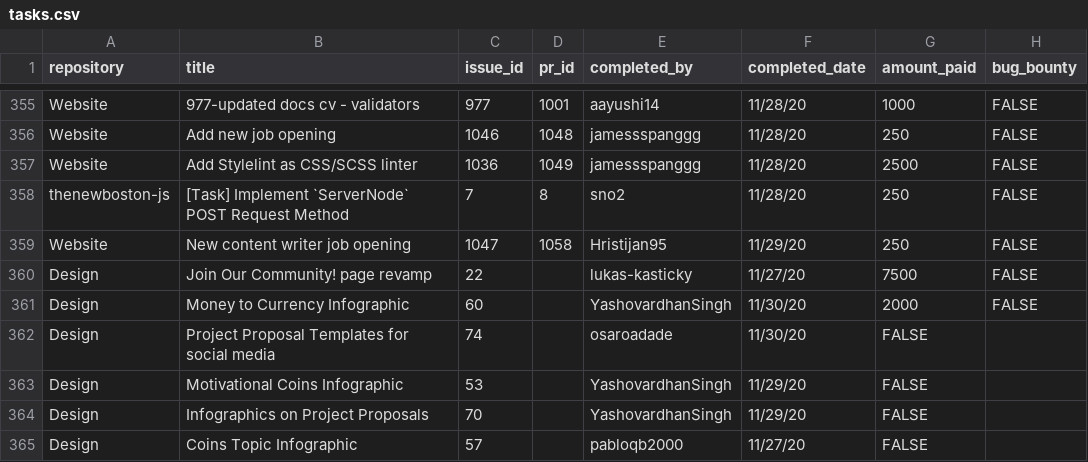
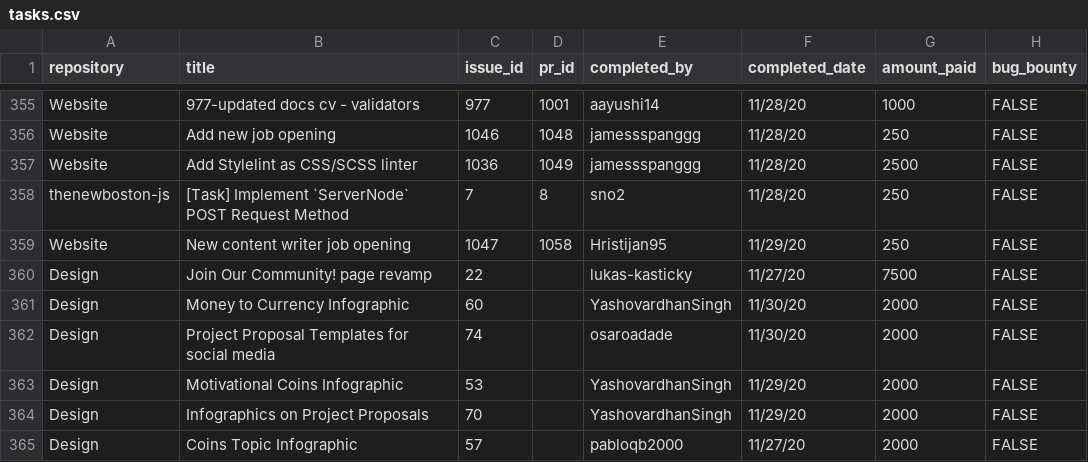
Before and after one commit to buckyroberts/Payment-Processor, a CSV file: csvs/tasks.csv, drawn as a sheet; only a part is shown, gaps mark what is left out.

Commit message:
Update tasks.csv

```diff
--- a/csvs/tasks.csv
+++ b/csvs/tasks.csv
@@ -361,5 +361,5 @@ Design,Join Our Community! page revamp,22,,lukas-kasticky,11/27/20,7500,FALSE
 Design,Money to Currency Infographic,60,,YashovardhanSingh,11/30/20,2000,FALSE
-Design,Project Proposal Templates for social media,74,,osaroadade,11/30/20,FALSE
-Design,Motivational Coins Infographic,53,,YashovardhanSingh,11/29/20,FALSE
-Design,Infographics on Project Proposals,70,,YashovardhanSingh,11/29/20,FALSE
-Design,Coins Topic Infographic,57,,pabloqb2000,11/27/20,FALSE
+Design,Project Proposal Templates for social media,74,,osaroadade,11/30/20,2000,FALSE
+Design,Motivational Coins Infographic,53,,YashovardhanSingh,11/29/20,2000,FALSE
+Design,Infographics on Project Proposals,70,,YashovardhanSingh,11/29/20,2000,FALSE
+Design,Coins Topic Infographic,57,,pabloqb2000,11/27/20,2000,FALSE
```
